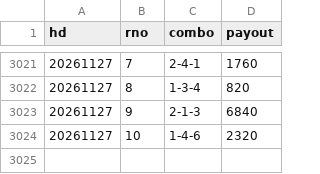
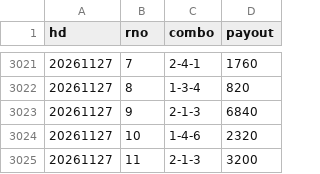
Before and after one commit to abeken1026395/pallas-mercato-7k9, a CSV file: docs/payouts/amagasakiPayouts.csv, drawn as a sheet; only a part is shown, gaps mark what is left out.

```diff
--- a/docs/payouts/amagasakiPayouts.csv
+++ b/docs/payouts/amagasakiPayouts.csv
@@ -3024 +3024,2 @@ hd,rno,combo,payout
 20261127,10,1-4-6,2320
+20261127,11,2-1-3,3200
```
Also changed, not shown: 5 other files.
